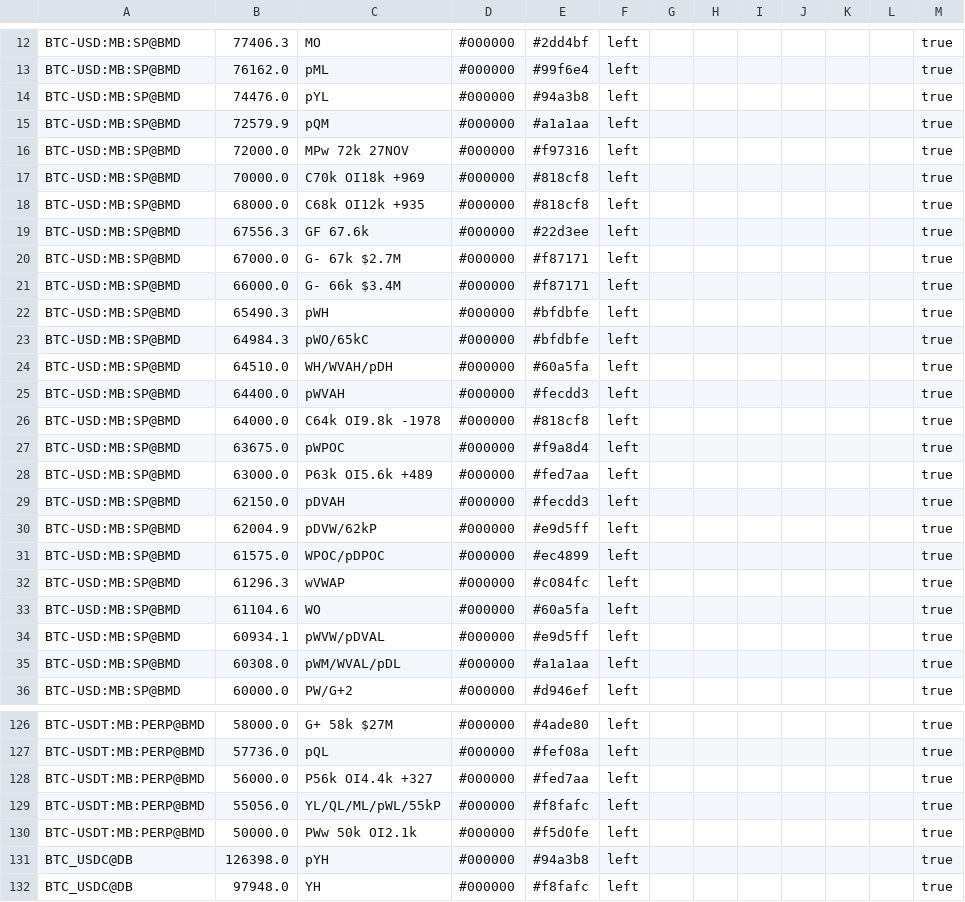
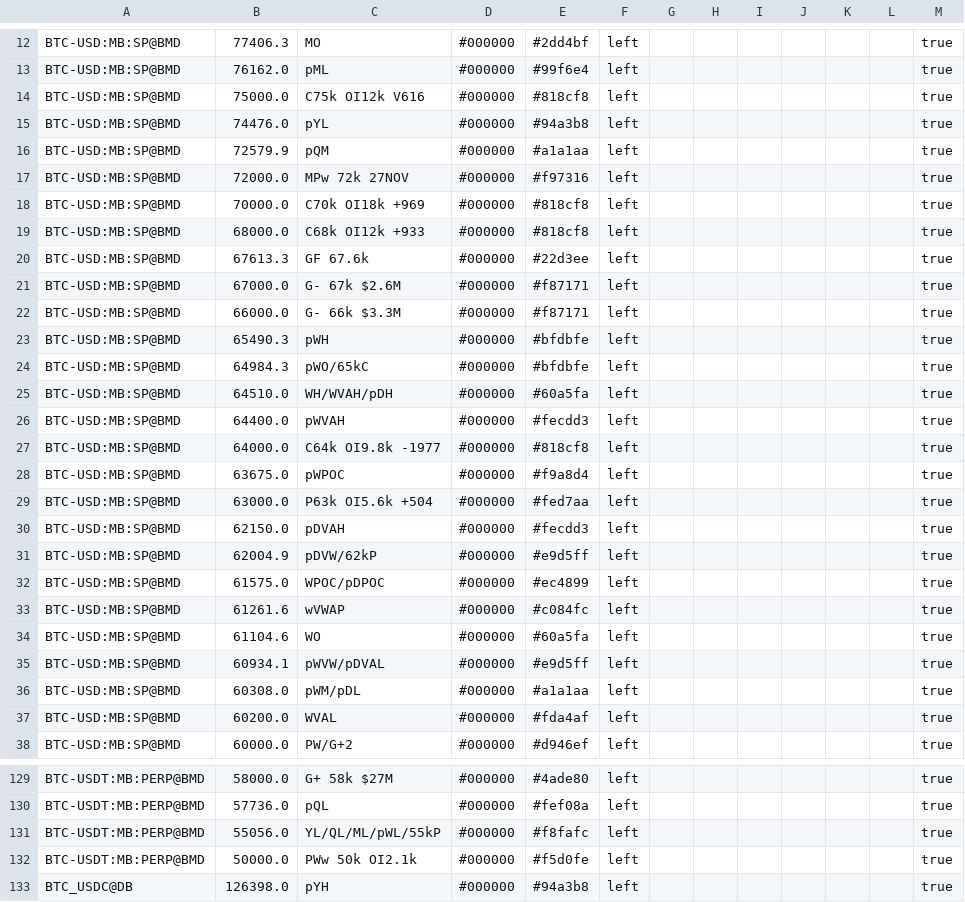
Before and after one commit to trendset1/bm-levels, a CSV file: bm_levels.csv, drawn as a sheet; only a part is shown, gaps mark what is left out; the shorter side is filled out with more unchanged rows; the diff covers the shown part only.

```diff
--- a/bm_levels.csv
+++ b/bm_levels.csv
@@ -13,2 +13,3 @@
 "BTC-USD:MB:SP@BMD","76162.0","pML","#000000","#99f6e4","left","","","","","","","true"
+"BTC-USD:MB:SP@BMD","75000.0","C75k OI12k V616","#000000","#818cf8","left","","","","","","","true"
 "BTC-USD:MB:SP@BMD","74476.0","pYL","#000000","#94a3b8","left","","","","","","","true"
@@ -17,6 +18,6 @@
 "BTC-USD:MB:SP@BMD","70000.0","C70k OI18k +969","#000000","#818cf8","left","","","","","","","true"
-"BTC-USD:MB:SP@BMD","68000.0","C68k OI12k +935","#000000","#818cf8","left","","","","","","","true"
-"BTC-USD:MB:SP@BMD","67556.3","GF 67.6k","#000000","#22d3ee","left","","","","","","","true"
-"BTC-USD:MB:SP@BMD","67000.0","G- 67k $2.7M","#000000","#f87171","left","","","","","","","true"
-"BTC-USD:MB:SP@BMD","66000.0","G- 66k $3.4M","#000000","#f87171","left","","","","","","","true"
+"BTC-USD:MB:SP@BMD","68000.0","C68k OI12k +933","#000000","#818cf8","left","","","","","","","true"
+"BTC-USD:MB:SP@BMD","67613.3","GF 67.6k","#000000","#22d3ee","left","","","","","","","true"
+"BTC-USD:MB:SP@BMD","67000.0","G- 67k $2.6M","#000000","#f87171","left","","","","","","","true"
+"BTC-USD:MB:SP@BMD","66000.0","G- 66k $3.3M","#000000","#f87171","left","","","","","","","true"
 "BTC-USD:MB:SP@BMD","65490.3","pWH","#000000","#bfdbfe","left","","","","","","","true"
@@ -25,5 +26,5 @@
 "BTC-USD:MB:SP@BMD","64400.0","pWVAH","#000000","#fecdd3","left","","","","","","","true"
-"BTC-USD:MB:SP@BMD","64000.0","C64k OI9.8k -1978","#000000","#818cf8","left","","","","","","","true"
+"BTC-USD:MB:SP@BMD","64000.0","C64k OI9.8k -1977","#000000","#818cf8","left","","","","","","","true"
 "BTC-USD:MB:SP@BMD","63675.0","pWPOC","#000000","#f9a8d4","left","","","","","","","true"
-"BTC-USD:MB:SP@BMD","63000.0","P63k OI5.6k +489","#000000","#fed7aa","left","","","","","","","true"
+"BTC-USD:MB:SP@BMD","63000.0","P63k OI5.6k +504","#000000","#fed7aa","left","","","","","","","true"
 "BTC-USD:MB:SP@BMD","62150.0","pDVAH","#000000","#fecdd3","left","","","","","","","true"
@@ -31,6 +32,7 @@
 "BTC-USD:MB:SP@BMD","61575.0","WPOC/pDPOC","#000000","#ec4899","left","","","","","","","true"
-"BTC-USD:MB:SP@BMD","61296.3","wVWAP","#000000","#c084fc","left","","","","","","","true"
+"BTC-USD:MB:SP@BMD","61261.6","wVWAP","#000000","#c084fc","left","","","","","","","true"
 "BTC-USD:MB:SP@BMD","61104.6","WO","#000000","#60a5fa","left","","","","","","","true"
 "BTC-USD:MB:SP@BMD","60934.1","pWVW/pDVAL","#000000","#e9d5ff","left","","","","","","","true"
-"BTC-USD:MB:SP@BMD","60308.0","pWM/WVAL/pDL","#000000","#a1a1aa","left","","","","","","","true"
+"BTC-USD:MB:SP@BMD","60308.0","pWM/pDL","#000000","#a1a1aa","left","","","","","","","true"
+"BTC-USD:MB:SP@BMD","60200.0","WVAL","#000000","#fda4af","left","","","","","","","true"
 "BTC-USD:MB:SP@BMD","60000.0","PW/G+2","#000000","#d946ef","left","","","","","","","true"
@@ -127,3 +130,2 @@
 "BTC-USDT:MB:PERP@BMD","57736.0","pQL","#000000","#fef08a","left","","","","","","","true"
-"BTC-USDT:MB:PERP@BMD","56000.0","P56k OI4.4k +327","#000000","#fed7aa","left","","","","","","","true"
 "BTC-USDT:MB:PERP@BMD","55056.0","YL/QL/ML/pWL/55kP","#000000","#f8fafc","left","","","","","","","true"
```
Also changed, not shown: 6 added rows, 4 removed rows and 40 edited cells elsewhere in this file, 1 other file.
